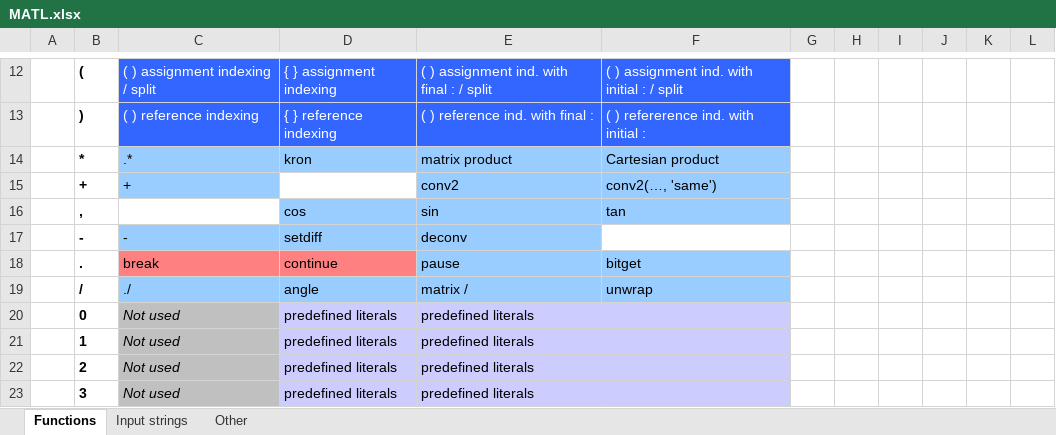
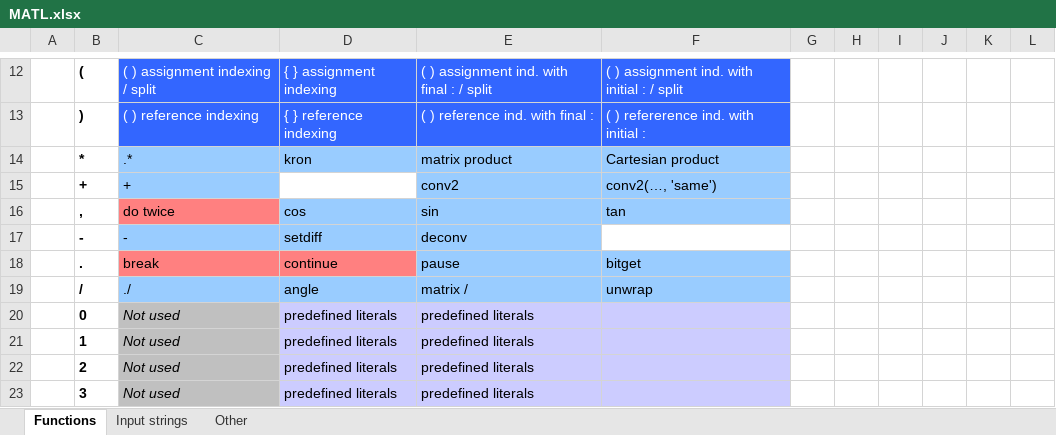
Before and after one commit to lmendo/MATL, an Excel workbook: spec/functionTable/MATL.xlsx, sheet Functions, drawn as a sheet; only a part is shown, gaps mark what is left out; values as stored, in another font and other column widths than the file's, no borders; the diff names each change by its address in the sheet, - before the commit and + after, or states it on an @@ line.

Commit message:
Defined "do twice" loop

```diff
--- a/spec/functionTable/MATL.xlsx (sheet Functions)
+++ b/spec/functionTable/MATL.xlsx (sheet Functions)
-C16: (empty)
+C16: do twice
-C16 fill: none
+C16 fill: #FF8080
```
Also changed, not shown: 11 other files.
